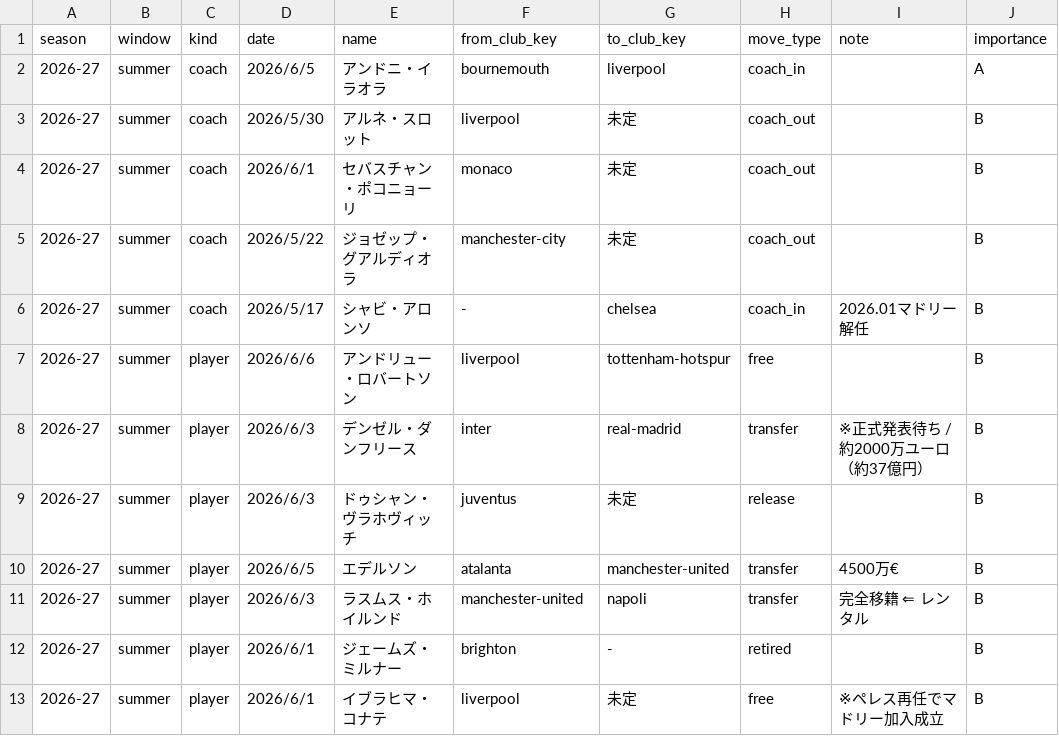
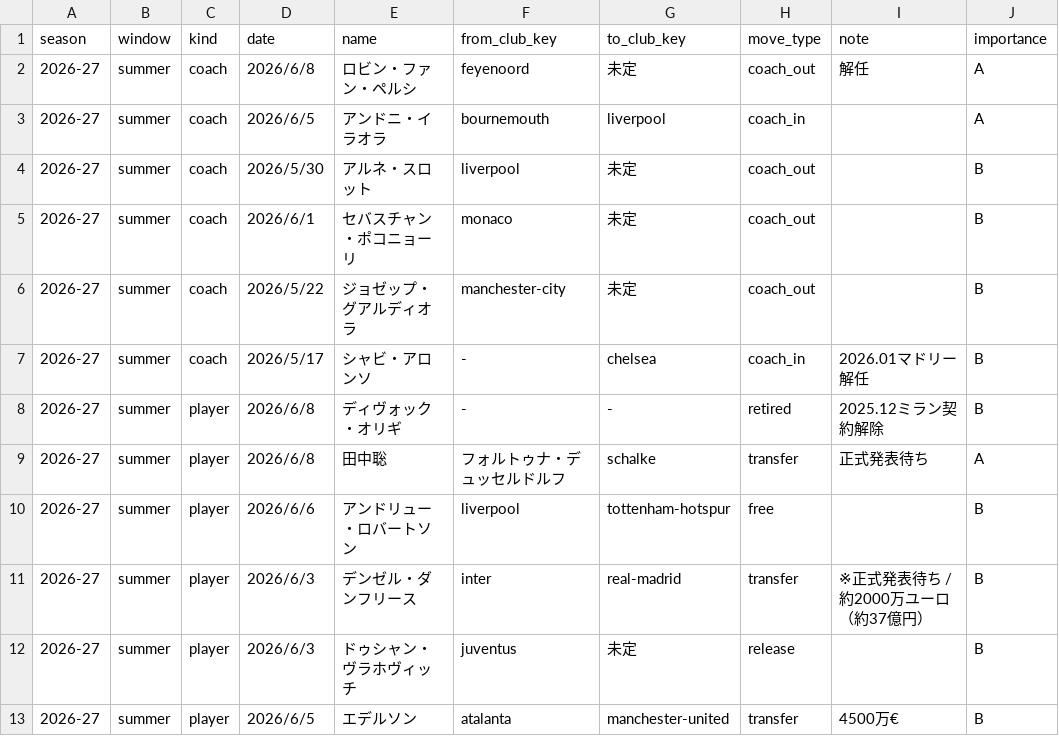
Before and after one commit to football-archive/start, a CSV file: src/data/transfers.csv, drawn as a sheet; only a part is shown; the shorter side is filled out with more unchanged rows; the diff names each change by its address in the sheet, - before the commit and + after, or states it on an @@ line.

```diff
--- a/src/data/transfers.csv
+++ b/src/data/transfers.csv
+row 2: 2026-27 | summer | coach | 2026/6/8 | ロビン・ファン・ペルシ | feyenoord | 未定 | coach_out | 解任 | A
+row 8: 2026-27 | summer | player | 2026/6/8 | ディヴォック・オリギ | - | - | retired | 2025.12ミラン契約解除 | B
+row 9: 2026-27 | summer | player | 2026/6/8 | 田中聡 | フォルトゥナ・デュッセルドルフ | schalke | transfer | 正式発表待ち | A
```
Also changed, not shown: src/data/updates.csv, 3 other files.
